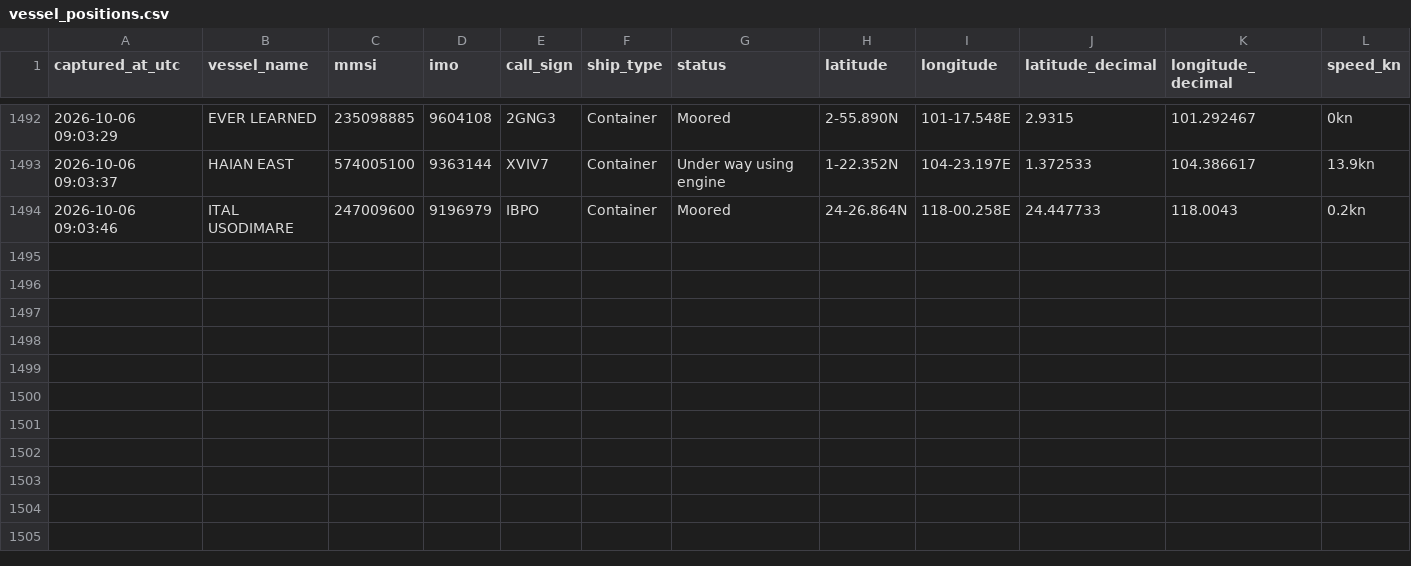
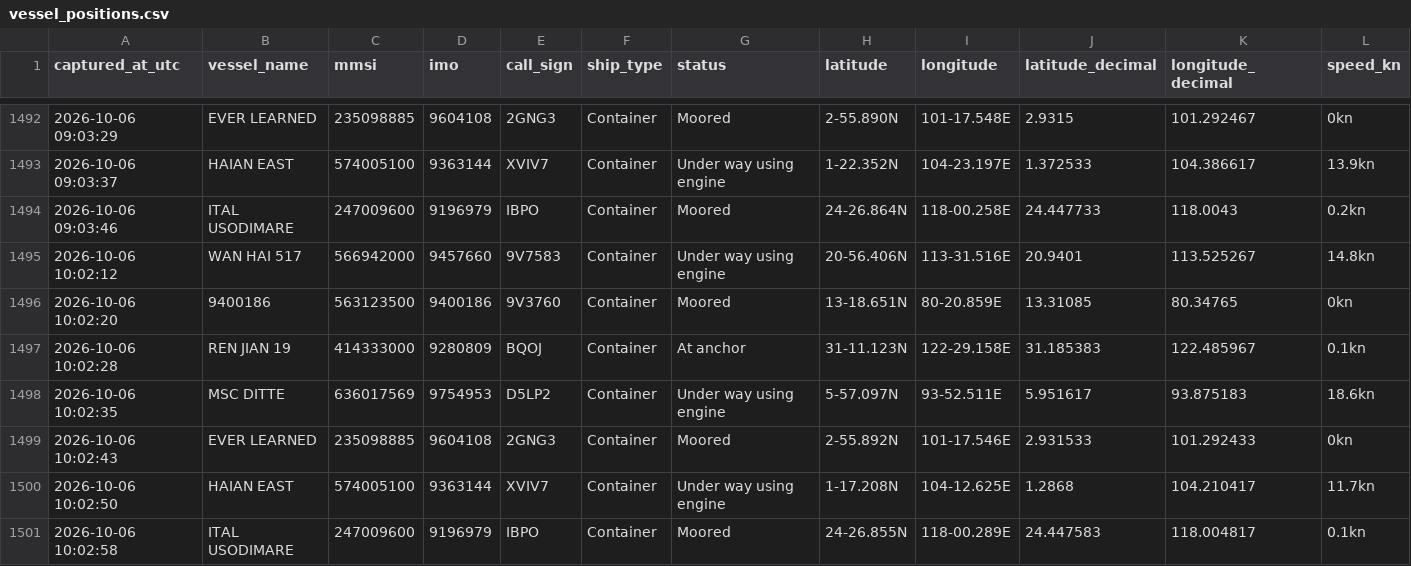
Before and after one commit to tusharsnl/ScrapePosition, a CSV file: vessel_positions.csv, drawn as a sheet; only a part is shown, gaps mark what is left out; rows hold the shown columns only; the diff names each change by its address in the sheet, - before the commit and + after, or states it on an @@ line.

```diff
--- a/vessel_positions.csv
+++ b/vessel_positions.csv
+row 1495: 2026-10-06 10:02:12 | WAN HAI 517 | 566942000 | 9457660 | 9V7583 | Container | Under way using engine | 20-56.406N | 113-31.516E | 20.9401 | 113.525267 | 14.8kn
+row 1496: 2026-10-06 10:02:20 | 9400186 | 563123500 | 9400186 | 9V3760 | Container | Moored | 13-18.651N | 80-20.859E | 13.31085 | 80.34765 | 0kn
+row 1497: 2026-10-06 10:02:28 | REN JIAN 19 | 414333000 | 9280809 | BQOJ | Container | At anchor | 31-11.123N | 122-29.158E | 31.185383 | 122.485967 | 0.1kn
+row 1498: 2026-10-06 10:02:35 | MSC DITTE | 636017569 | 9754953 | D5LP2 | Container | Under way using engine | 5-57.097N | 93-52.511E | 5.951617 | 93.875183 | 18.6kn
+row 1499: 2026-10-06 10:02:43 | EVER LEARNED | 235098885 | 9604108 | 2GNG3 | Container | Moored | 2-55.892N | 101-17.546E | 2.931533 | 101.292433 | 0kn
+row 1500: 2026-10-06 10:02:50 | HAIAN EAST | 574005100 | 9363144 | XVIV7 | Container | Under way using engine | 1-17.208N | 104-12.625E | 1.2868 | 104.210417 | 11.7kn
+row 1501: 2026-10-06 10:02:58 | ITAL USODIMARE | 247009600 | 9196979 | IBPO | Container | Moored | 24-26.855N | 118-00.289E | 24.447583 | 118.004817 | 0.1kn
```
